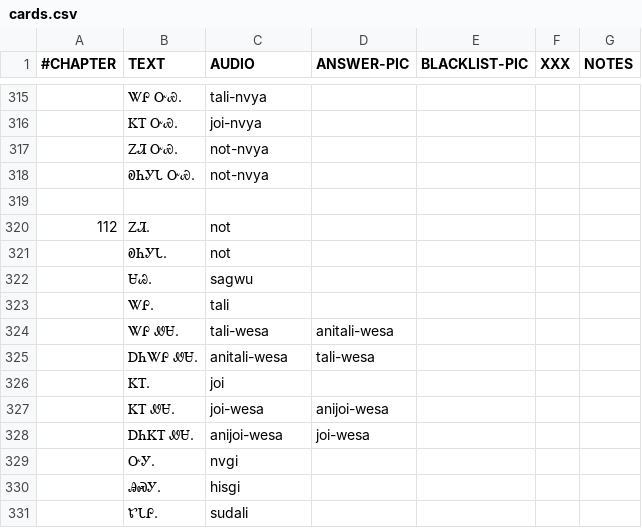
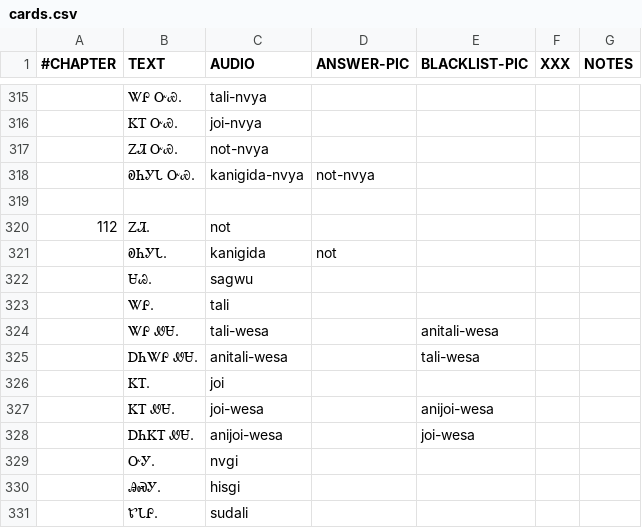
Before and after one commit to CherokeeLanguage/cll1-gdx, a CSV file: cll2ev1-gdx/android/assets/card-data/cards.csv, drawn as a sheet; only a part is shown, gaps mark what is left out; the diff covers the shown part only.

```diff
--- a/cll2ev1-gdx/android/assets/card-data/cards.csv
+++ b/cll2ev1-gdx/android/assets/card-data/cards.csv
@@ -317,13 +317,13 @@
 	ᏃᏘ ᏅᏯ.	not-nvya				
-	ᎧᏂᎩᏓ ᏅᏯ.	not-nvya				
+	ᎧᏂᎩᏓ ᏅᏯ.	kanigida-nvya	not-nvya			
 						
 112	ᏃᏘ.	not				
-	ᎧᏂᎩᏓ.	not				
+	ᎧᏂᎩᏓ.	kanigida	not			
 	ᏌᏊ.	sagwu				
 	ᏔᎵ.	tali				
-	ᏔᎵ ᏪᏌ.	tali-wesa	anitali-wesa			
-	ᎠᏂᏔᎵ ᏪᏌ.	anitali-wesa	tali-wesa			
+	ᏔᎵ ᏪᏌ.	tali-wesa		anitali-wesa		
+	ᎠᏂᏔᎵ ᏪᏌ.	anitali-wesa		tali-wesa		
 	ᏦᎢ.	joi				
-	ᏦᎢ ᏪᏌ.	joi-wesa	anijoi-wesa			
-	ᎠᏂᏦᎢ ᏪᏌ.	anijoi-wesa	joi-wesa			
+	ᏦᎢ ᏪᏌ.	joi-wesa		anijoi-wesa		
+	ᎠᏂᏦᎢ ᏪᏌ.	anijoi-wesa		joi-wesa		
 	ᏅᎩ.	nvgi				
```
Also changed, not shown: 16 added rows and 15 removed rows elsewhere in this file.
